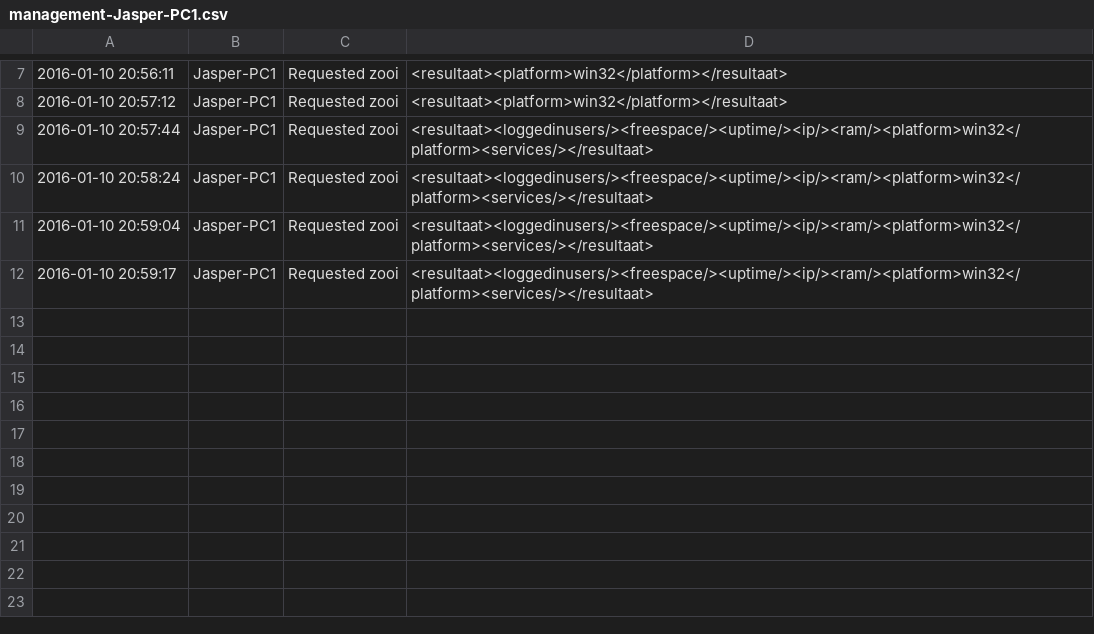
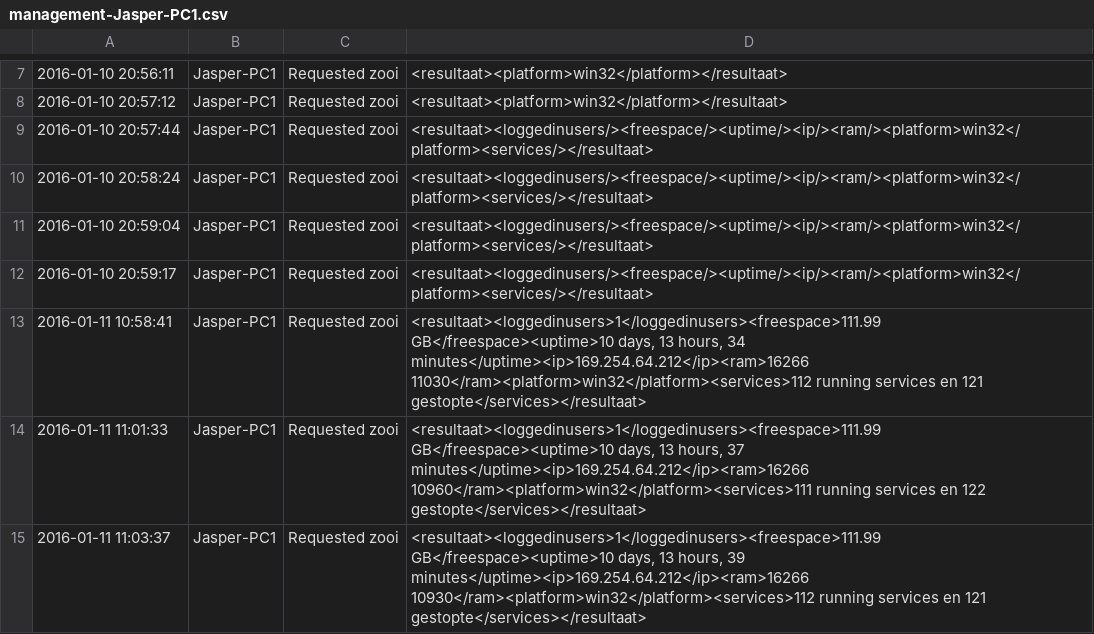
Before and after one commit to NielsjeNL/Python-Eindopdracht, a CSV file: management-Jasper-PC1.csv (was Testing/management-Jasper-PC1.csv), drawn as a sheet; only a part is shown, gaps mark what is left out; the diff names each change by its address in the sheet, - before the commit and + after, or states it on an @@ line.

```diff
--- a/Testing/management-Jasper-PC1.csv
+++ b/management-Jasper-PC1.csv
+row 13: 2016-01-11 10:58:41 | Jasper-PC1 | Requested zooi | <resultaat><loggedinusers>1</loggedinusers><freespace>111.99 GB</freespace><uptime>10 days, 13 hours, 34 minutes</uptime><ip>169.254.64.212</ip><ram>16266 11030</ram><platform>win32</platform><services>112 running services en 121 gestopte</services></resultaat>
+row 14: 2016-01-11 11:01:33 | Jasper-PC1 | Requested zooi | <resultaat><loggedinusers>1</loggedinusers><freespace>111.99 GB</freespace><uptime>10 days, 13 hours, 37 minutes</uptime><ip>169.254.64.212</ip><ram>16266 10960</ram><platform>win32</platform><services>111 running services en 122 gestopte</services></resultaat>
+row 15: 2016-01-11 11:03:37 | Jasper-PC1 | Requested zooi | <resultaat><loggedinusers>1</loggedinusers><freespace>111.99 GB</freespace><uptime>10 days, 13 hours, 39 minutes</uptime><ip>169.254.64.212</ip><ram>16266 10930</ram><platform>win32</platform><services>112 running services en 121 gestopte</services></resultaat>
```
Also changed, not shown: 18 other files.
